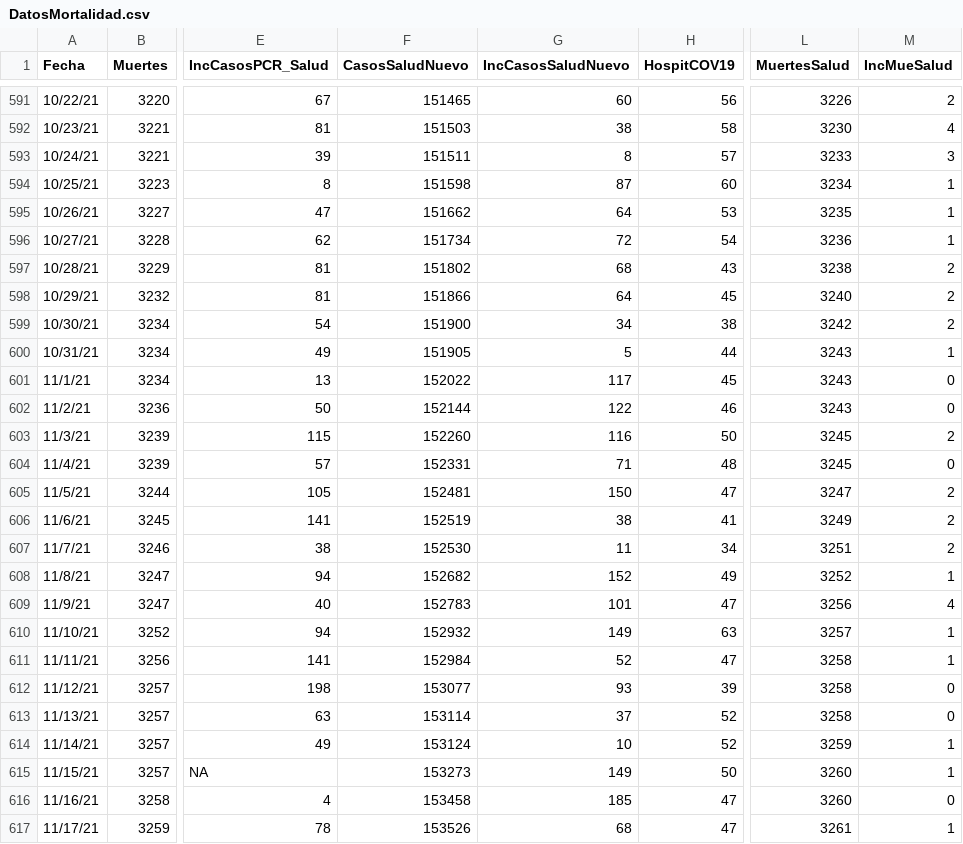
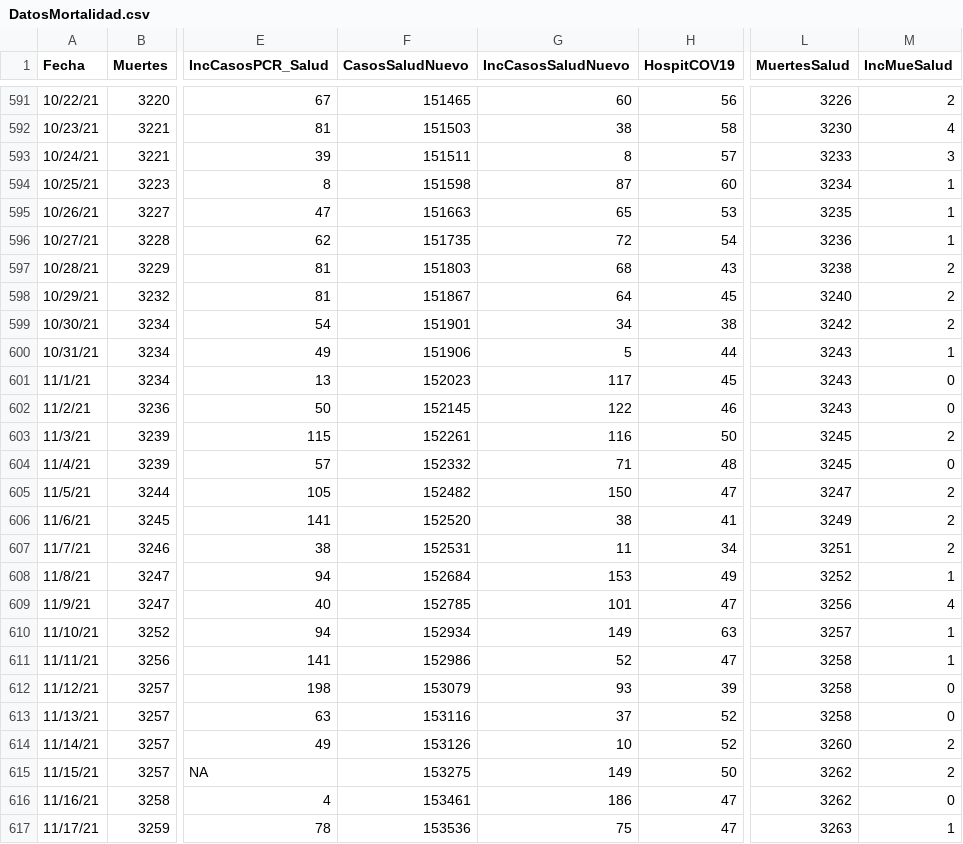
Before and after one commit to rafalab/covidpr, a CSV file: data/DatosMortalidad.csv, drawn as a sheet; only a part is shown, gaps mark what is left out; the diff covers the shown part only; the diff names each change by its address in the sheet, - before the commit and + after, or states it on an @@ line.

Commit message:
Actualizando datos de hospitalizaciones

```diff
--- a/data/DatosMortalidad.csv
+++ b/data/DatosMortalidad.csv
-F595 (CasosSaludNuevo): 151662
+F595 (CasosSaludNuevo): 151663
-G595 (IncCasosSaludNuevo): 64
+G595 (IncCasosSaludNuevo): 65
-F596 (CasosSaludNuevo): 151734
+F596 (CasosSaludNuevo): 151735
-F597 (CasosSaludNuevo): 151802
+F597 (CasosSaludNuevo): 151803
-F598 (CasosSaludNuevo): 151866
+F598 (CasosSaludNuevo): 151867
-F599 (CasosSaludNuevo): 151900
+F599 (CasosSaludNuevo): 151901
-F600 (CasosSaludNuevo): 151905
+F600 (CasosSaludNuevo): 151906
-F601 (CasosSaludNuevo): 152022
+F601 (CasosSaludNuevo): 152023
-F602 (CasosSaludNuevo): 152144
+F602 (CasosSaludNuevo): 152145
-F603 (CasosSaludNuevo): 152260
+F603 (CasosSaludNuevo): 152261
-F604 (CasosSaludNuevo): 152331
+F604 (CasosSaludNuevo): 152332
-F605 (CasosSaludNuevo): 152481
+F605 (CasosSaludNuevo): 152482
-F606 (CasosSaludNuevo): 152519
+F606 (CasosSaludNuevo): 152520
-F607 (CasosSaludNuevo): 152530
+F607 (CasosSaludNuevo): 152531
-F608 (CasosSaludNuevo): 152682
+F608 (CasosSaludNuevo): 152684
-G608 (IncCasosSaludNuevo): 152
+G608 (IncCasosSaludNuevo): 153
-F609 (CasosSaludNuevo): 152783
+F609 (CasosSaludNuevo): 152785
-F610 (CasosSaludNuevo): 152932
+F610 (CasosSaludNuevo): 152934
-F611 (CasosSaludNuevo): 152984
+F611 (CasosSaludNuevo): 152986
-F612 (CasosSaludNuevo): 153077
+F612 (CasosSaludNuevo): 153079
-F613 (CasosSaludNuevo): 153114
+F613 (CasosSaludNuevo): 153116
-F614 (CasosSaludNuevo): 153124
+F614 (CasosSaludNuevo): 153126
-L614 (MuertesSalud): 3259
+L614 (MuertesSalud): 3260
-M614:M615 (IncMueSalud): 1
+M614:M615 (IncMueSalud): 2
-F615 (CasosSaludNuevo): 153273
+F615 (CasosSaludNuevo): 153275
-L615:L616 (MuertesSalud): 3260
+L615:L616 (MuertesSalud): 3262
-F616 (CasosSaludNuevo): 153458
+F616 (CasosSaludNuevo): 153461
-G616 (IncCasosSaludNuevo): 185
+G616 (IncCasosSaludNuevo): 186
-F617 (CasosSaludNuevo): 153526
+F617 (CasosSaludNuevo): 153536
-G617 (IncCasosSaludNuevo): 68
+G617 (IncCasosSaludNuevo): 75
-L617 (MuertesSalud): 3261
+L617 (MuertesSalud): 3263
```
Also changed, not shown: 1 added row and 20 edited cells elsewhere in this file.
